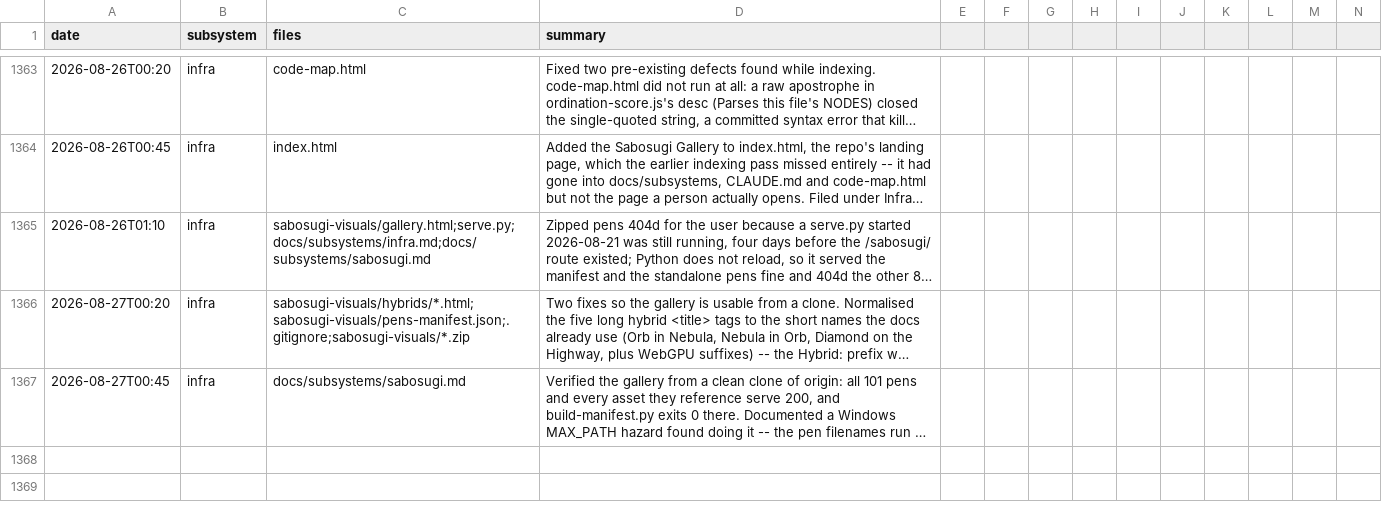
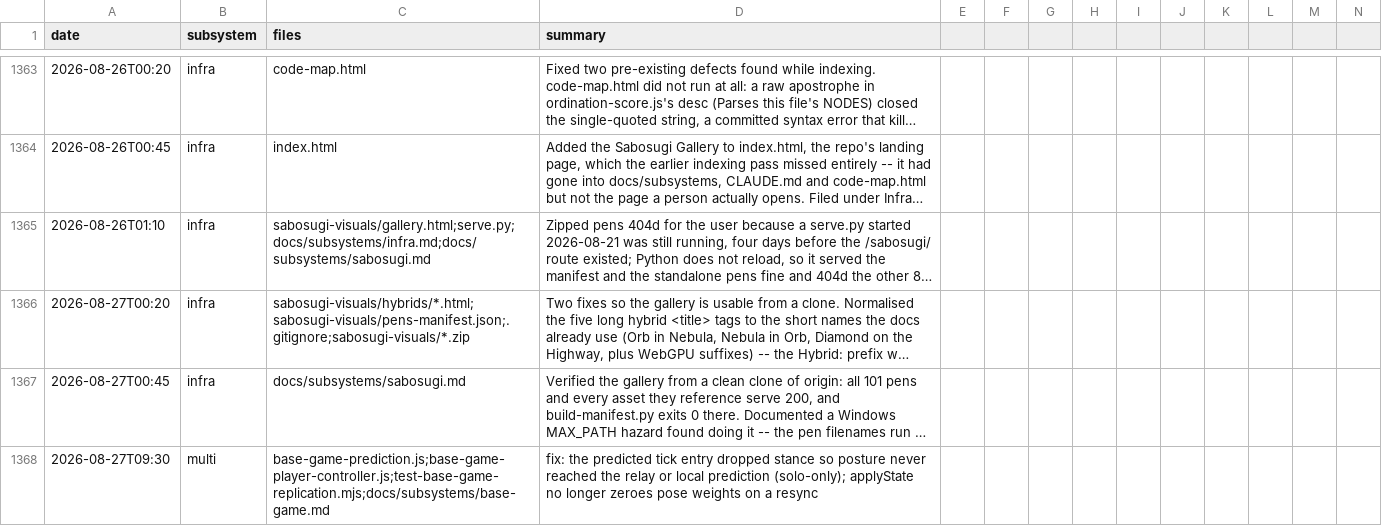
Before and after one commit to msankofa/workshop-webgpu, a CSV file: agent_log.csv, drawn as a sheet; only a part is shown, gaps mark what is left out; long unchanged cells end in …; rows hold the shown columns only; the diff names each change by its address in the sheet, - before the commit and + after, or states it on an @@ line.

```diff
--- a/agent_log.csv
+++ b/agent_log.csv
+row 1368: 2026-08-27T09:30 | multi | base-game-prediction.js;base-game-player-controller.js;test-base-game-replication.mjs;docs/subsystems/base-game.md | fix: the predicted tick entry dropped stance so posture never reached the relay or local prediction (solo-only); applyState no longer zeroes pose weights on a resync
```
Also changed, not shown: 6 other files.
